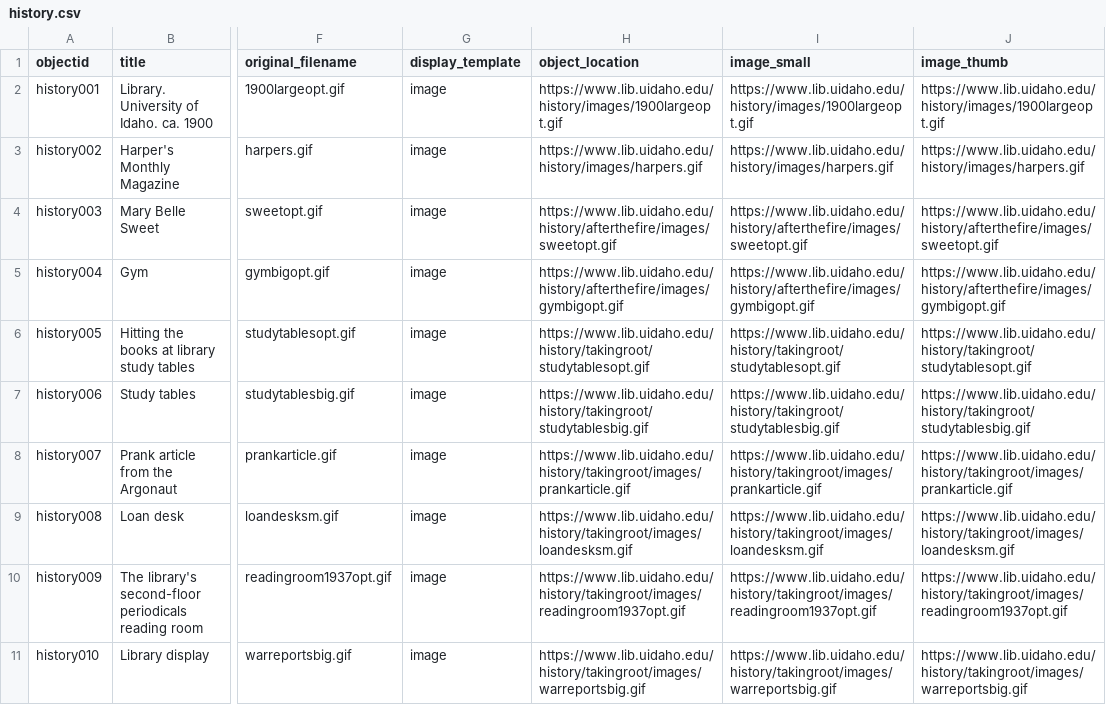
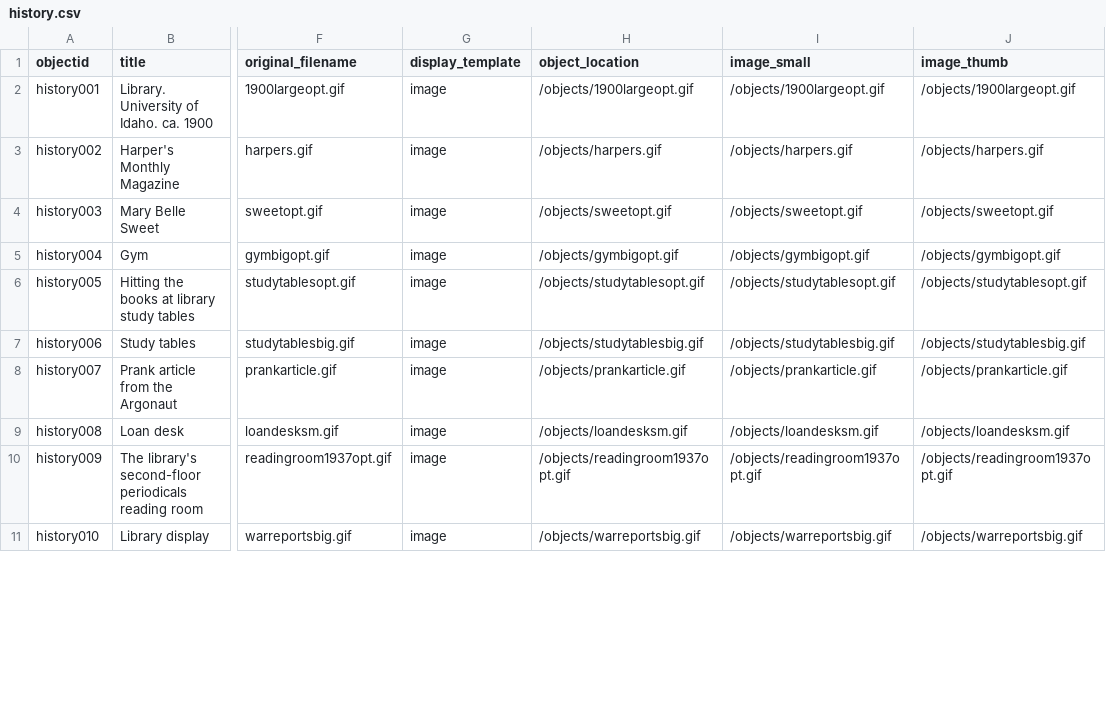
Before and after one commit to uidaholib/history_source, a CSV file: _data/history.csv, drawn as a sheet; only a part is shown, gaps mark what is left out; the diff covers the shown part only; the diff names each change by its address in the sheet, - before the commit and + after, or states it on an @@ line.

Commit message:
move objects to repo old images

```diff
--- a/_data/history.csv
+++ b/_data/history.csv
-H2 (object_location): https://www.lib.uidaho.edu/history/images/1900largeopt.gif
+H2 (object_location): /objects/1900largeopt.gif
-I2 (image_small): https://www.lib.uidaho.edu/history/images/1900largeopt.gif
+I2 (image_small): /objects/1900largeopt.gif
-J2 (image_thumb): https://www.lib.uidaho.edu/history/images/1900largeopt.gif
+J2 (image_thumb): /objects/1900largeopt.gif
-H3 (object_location): https://www.lib.uidaho.edu/history/images/harpers.gif
+H3 (object_location): /objects/harpers.gif
-I3 (image_small): https://www.lib.uidaho.edu/history/images/harpers.gif
+I3 (image_small): /objects/harpers.gif
-J3 (image_thumb): https://www.lib.uidaho.edu/history/images/harpers.gif
+J3 (image_thumb): /objects/harpers.gif
-H4 (object_location): https://www.lib.uidaho.edu/history/afterthefire/images/sweetopt.gif
+H4 (object_location): /objects/sweetopt.gif
-I4 (image_small): https://www.lib.uidaho.edu/history/afterthefire/images/sweetopt.gif
+I4 (image_small): /objects/sweetopt.gif
-J4 (image_thumb): https://www.lib.uidaho.edu/history/afterthefire/images/sweetopt.gif
+J4 (image_thumb): /objects/sweetopt.gif
-H5 (object_location): https://www.lib.uidaho.edu/history/afterthefire/images/gymbigopt.gif
+H5 (object_location): /objects/gymbigopt.gif
-I5 (image_small): https://www.lib.uidaho.edu/history/afterthefire/images/gymbigopt.gif
+I5 (image_small): /objects/gymbigopt.gif
-J5 (image_thumb): https://www.lib.uidaho.edu/history/afterthefire/images/gymbigopt.gif
+J5 (image_thumb): /objects/gymbigopt.gif
-H6 (object_location): https://www.lib.uidaho.edu/history/takingroot/studytablesopt.gif
+H6 (object_location): /objects/studytablesopt.gif
-I6 (image_small): https://www.lib.uidaho.edu/history/takingroot/studytablesopt.gif
+I6 (image_small): /objects/studytablesopt.gif
-J6 (image_thumb): https://www.lib.uidaho.edu/history/takingroot/studytablesopt.gif
+J6 (image_thumb): /objects/studytablesopt.gif
-H7 (object_location): https://www.lib.uidaho.edu/history/takingroot/studytablesbig.gif
+H7 (object_location): /objects/studytablesbig.gif
-I7 (image_small): https://www.lib.uidaho.edu/history/takingroot/studytablesbig.gif
+I7 (image_small): /objects/studytablesbig.gif
-J7 (image_thumb): https://www.lib.uidaho.edu/history/takingroot/studytablesbig.gif
+J7 (image_thumb): /objects/studytablesbig.gif
-H8 (object_location): https://www.lib.uidaho.edu/history/takingroot/images/prankarticle.gif
+H8 (object_location): /objects/prankarticle.gif
-I8 (image_small): https://www.lib.uidaho.edu/history/takingroot/images/prankarticle.gif
+I8 (image_small): /objects/prankarticle.gif
-J8 (image_thumb): https://www.lib.uidaho.edu/history/takingroot/images/prankarticle.gif
+J8 (image_thumb): /objects/prankarticle.gif
-H9 (object_location): https://www.lib.uidaho.edu/history/takingroot/images/loandesksm.gif
+H9 (object_location): /objects/loandesksm.gif
-I9 (image_small): https://www.lib.uidaho.edu/history/takingroot/images/loandesksm.gif
+I9 (image_small): /objects/loandesksm.gif
-J9 (image_thumb): https://www.lib.uidaho.edu/history/takingroot/images/loandesksm.gif
+J9 (image_thumb): /objects/loandesksm.gif
-H10 (object_location): https://www.lib.uidaho.edu/history/takingroot/images/readingroom1937opt.gif
+H10 (object_location): /objects/readingroom1937opt.gif
-I10 (image_small): https://www.lib.uidaho.edu/history/takingroot/images/readingroom1937opt.gif
+I10 (image_small): /objects/readingroom1937opt.gif
-J10 (image_thumb): https://www.lib.uidaho.edu/history/takingroot/images/readingroom1937opt.gif
+J10 (image_thumb): /objects/readingroom1937opt.gif
-H11 (object_location): https://www.lib.uidaho.edu/history/takingroot/images/warreportsbig.gif
+H11 (object_location): /objects/warreportsbig.gif
-I11 (image_small): https://www.lib.uidaho.edu/history/takingroot/images/warreportsbig.gif
+I11 (image_small): /objects/warreportsbig.gif
-J11 (image_thumb): https://www.lib.uidaho.edu/history/takingroot/images/warreportsbig.gif
+J11 (image_thumb): /objects/warreportsbig.gif
```
Also changed, not shown: 60 edited cells elsewhere in this file, 31 other files.
